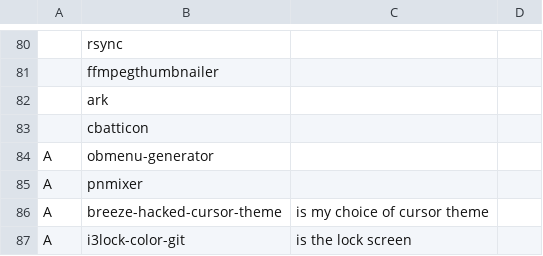
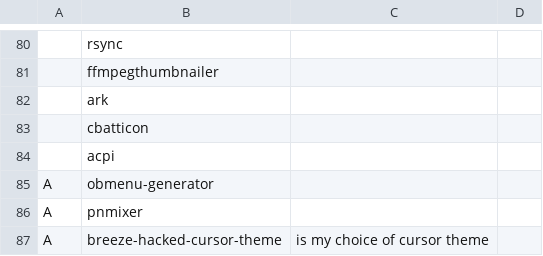
Before and after one commit to eepykate/polka, a CSV file: garbs/progs.csv, drawn as a sheet; only a part is shown, gaps mark what is left out; the shorter side is filled out with more unchanged rows; the diff names each change by its address in the sheet, - before the commit and + after, or states it on an @@ line.

```diff
--- a/garbs/progs.csv
+++ b/garbs/progs.csv
+row 84:  | acpi
```
Also changed, not shown: 2 other files.
